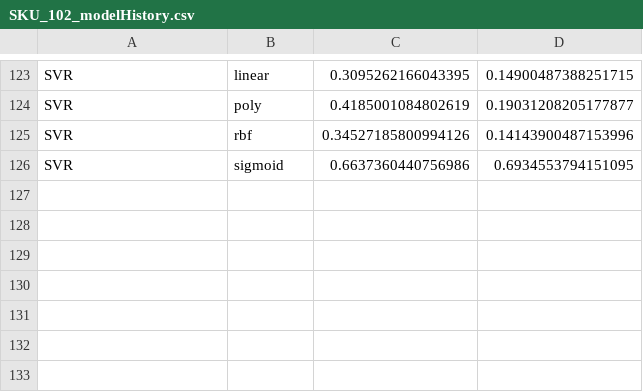
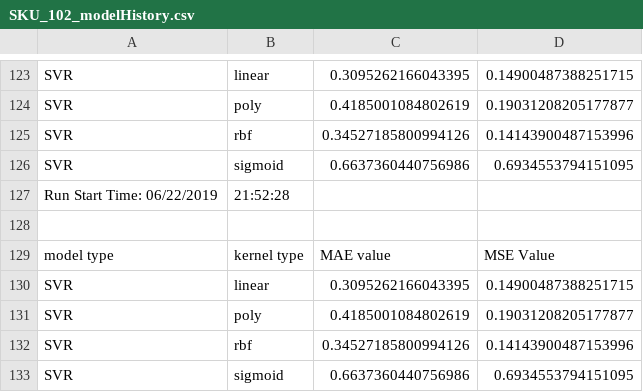
Before and after one commit to arpitmathur1/case_study, a CSV file: model_history/SKU_102_modelHistory.csv, drawn as a sheet; only a part is shown, gaps mark what is left out.

```diff
--- a/model_history/SKU_102_modelHistory.csv
+++ b/model_history/SKU_102_modelHistory.csv
@@ -126 +126,8 @@ SVR,rbf,0.34527185800994126,0.14143900487153996
 SVR,sigmoid,0.6637360440756986,0.6934553794151095
+Run Start Time: 06/22/2019, 21:52:28
+
+model type,kernel type,MAE value,MSE Value
+SVR,linear,0.3095262166043395,0.14900487388251715
+SVR,poly,0.4185001084802619,0.19031208205177877
+SVR,rbf,0.34527185800994126,0.14143900487153996
+SVR,sigmoid,0.6637360440756986,0.6934553794151095
```
Also changed, not shown: model_history/SKU_101_modelHistory.csv, model_history/SKU_103_modelHistory.csv, 25 other files.
